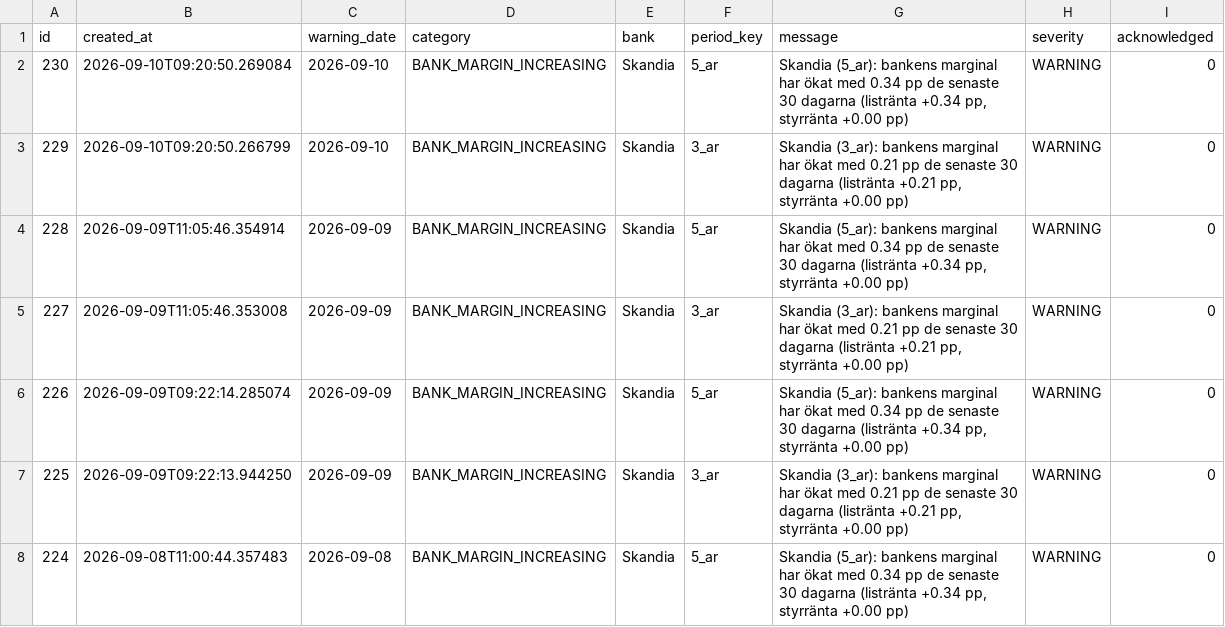
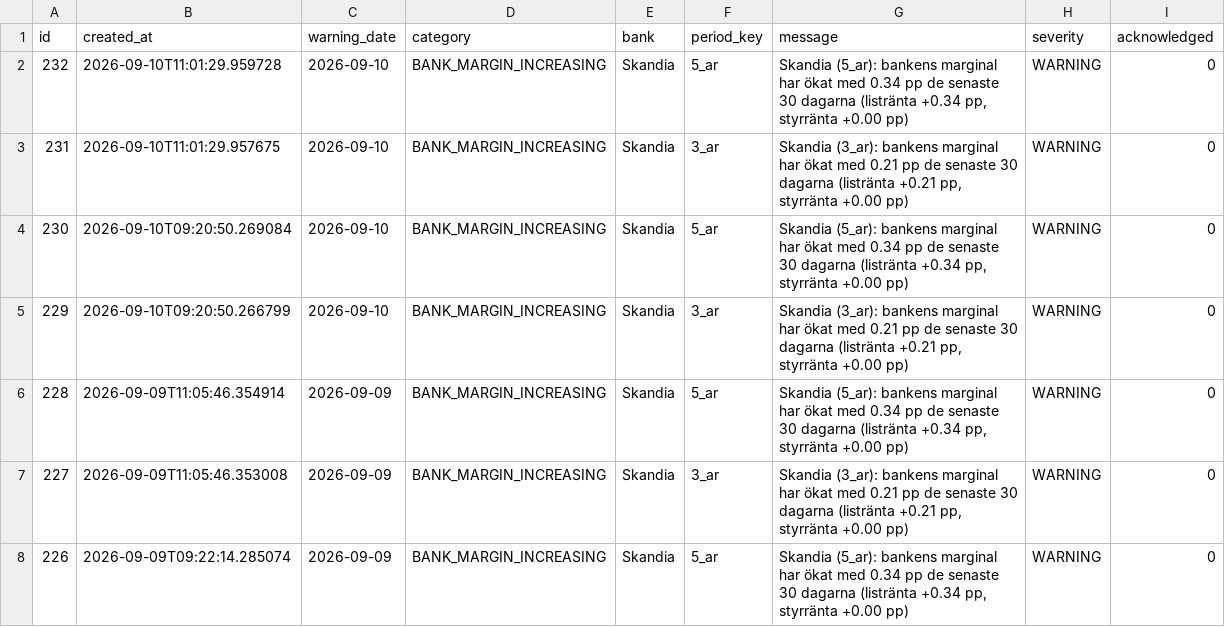
Before and after one commit to jantarnell-art/borantor-agent-, a CSV file: data/export/varningar.csv, drawn as a sheet; only a part is shown; the shorter side is filled out with more unchanged rows.

Commit message:
Data: daglig insamling 2026-09-10

```diff
--- a/data/export/varningar.csv
+++ b/data/export/varningar.csv
@@ -1,2 +1,4 @@
 id,created_at,warning_date,category,bank,period_key,message,severity,acknowledged
+232,2026-09-10T11:01:29.959728,2026-09-10,BANK_MARGIN_INCREASING,Skandia,5_ar,"Skandia (5_ar): bankens marginal har ökat med 0.34 pp de senaste 30 dagarna (listränta +0.34 pp, styrränta +0.00 pp)",WARNING,0
+231,2026-09-10T11:01:29.957675,2026-09-10,BANK_MARGIN_INCREASING,Skandia,3_ar,"Skandia (3_ar): bankens marginal har ökat med 0.21 pp de senaste 30 dagarna (listränta +0.21 pp, styrränta +0.00 pp)",WARNING,0
 230,2026-09-10T09:20:50.269084,2026-09-10,BANK_MARGIN_INCREASING,Skandia,5_ar,"Skandia (5_ar): bankens marginal har ökat med 0.34 pp de senaste 30 dagarna (listränta +0.34 pp, styrränta +0.00 pp)",WARNING,0
```
Also changed, not shown: data/export/listrantor.csv, data/export/referensrantor.csv, 1 other file.
